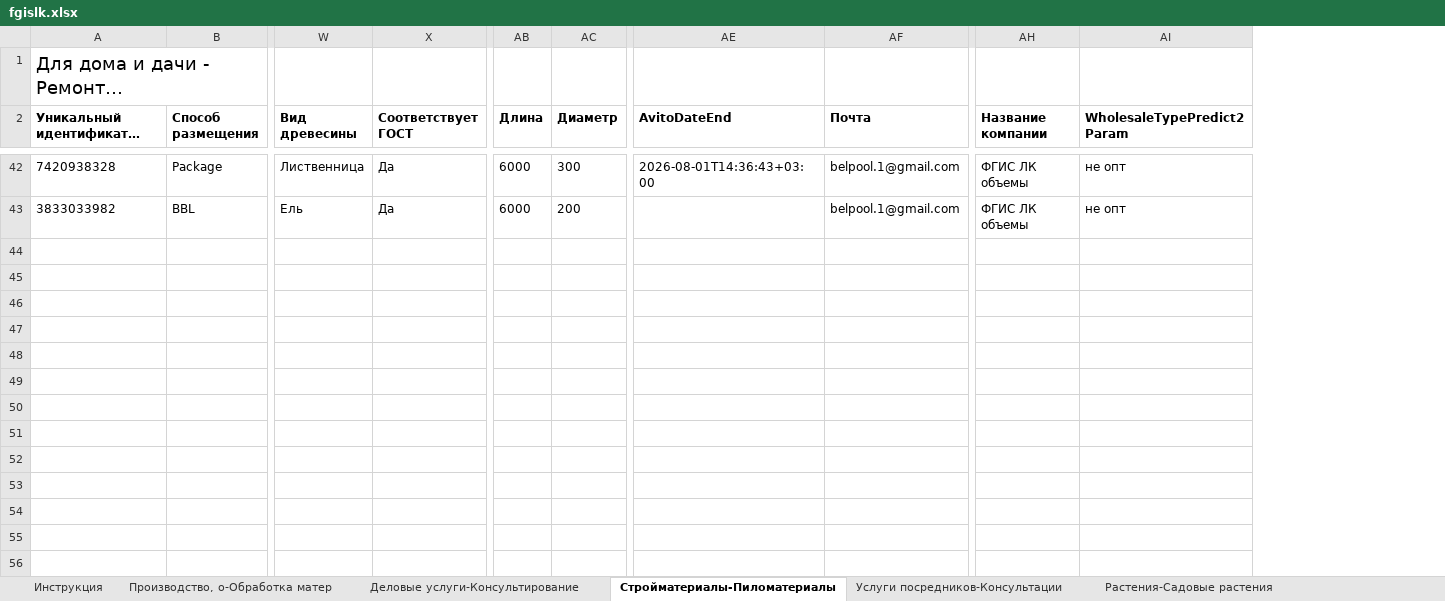
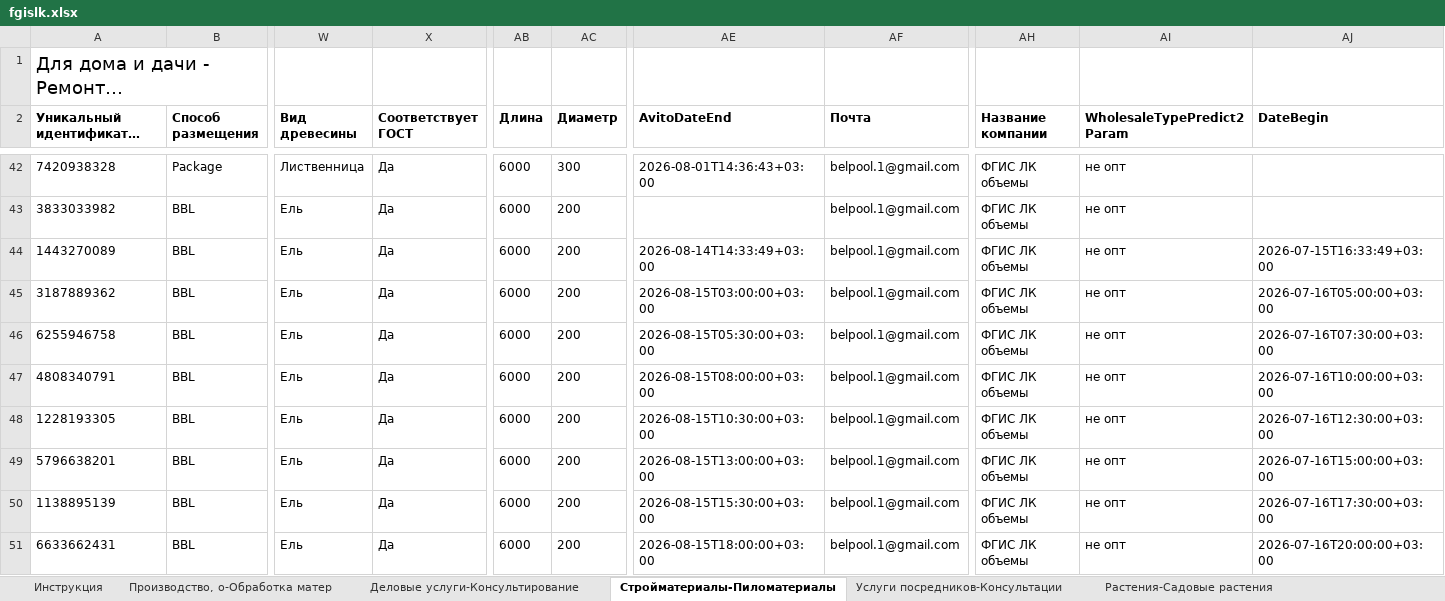
Before and after one commit to Harmageddon14/avito-feeds, an Excel workbook: fgislk.xlsx, sheet Стройматериалы-Пиломатериалы, drawn as a sheet; only a part is shown, gaps mark what is left out; long unchanged cells end in …; values as stored, in another font and other column widths than the file's, no borders; conditional formats not drawn; rows hold the shown columns only; the diff covers the shown part only; the diff names each change by its address in the sheet, - before the commit and + after, or states it on an @@ line.

```diff
--- a/fgislk.xlsx (sheet Стройматериалы-Пиломатериалы)
+++ b/fgislk.xlsx (sheet Стройматериалы-Пиломатериалы)
+column AJ (DateBegin), empty
+row 44: 1443270089 | BBL | Ель | Да | 6000 | 200 | 2026-08-14T14:33:49+03:00 | belpool.1@gmail.com | ФГИС ЛК объемы | не опт | 2026-07-15T16:33:49+03:00
+row 45: 3187889362 | BBL | Ель | Да | 6000 | 200 | 2026-08-15T03:00:00+03:00 | belpool.1@gmail.com | ФГИС ЛК объемы | не опт | 2026-07-16T05:00:00+03:00
+row 46: 6255946758 | BBL | Ель | Да | 6000 | 200 | 2026-08-15T05:30:00+03:00 | belpool.1@gmail.com | ФГИС ЛК объемы | не опт | 2026-07-16T07:30:00+03:00
+row 47: 4808340791 | BBL | Ель | Да | 6000 | 200 | 2026-08-15T08:00:00+03:00 | belpool.1@gmail.com | ФГИС ЛК объемы | не опт | 2026-07-16T10:00:00+03:00
+row 48: 1228193305 | BBL | Ель | Да | 6000 | 200 | 2026-08-15T10:30:00+03:00 | belpool.1@gmail.com | ФГИС ЛК объемы | не опт | 2026-07-16T12:30:00+03:00
+row 49: 5796638201 | BBL | Ель | Да | 6000 | 200 | 2026-08-15T13:00:00+03:00 | belpool.1@gmail.com | ФГИС ЛК объемы | не опт | 2026-07-16T15:00:00+03:00
+row 50: 1138895139 | BBL | Ель | Да | 6000 | 200 | 2026-08-15T15:30:00+03:00 | belpool.1@gmail.com | ФГИС ЛК объемы | не опт | 2026-07-16T17:30:00+03:00
+row 51: 6633662431 | BBL | Ель | Да | 6000 | 200 | 2026-08-15T18:00:00+03:00 | belpool.1@gmail.com | ФГИС ЛК объемы | не опт | 2026-07-16T20:00:00+03:00
```
Also changed, not shown: 7 added rows elsewhere in this sheet, 45 other files.
